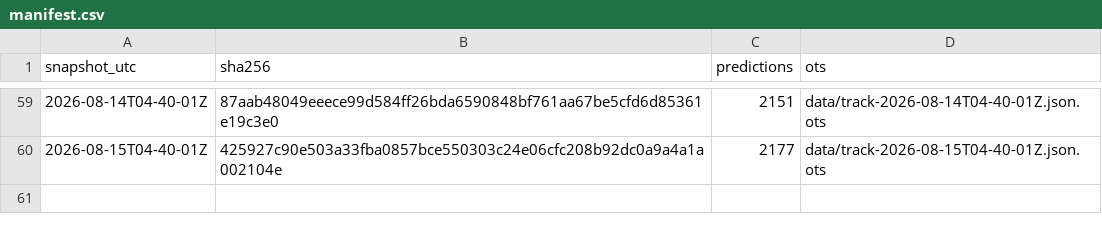
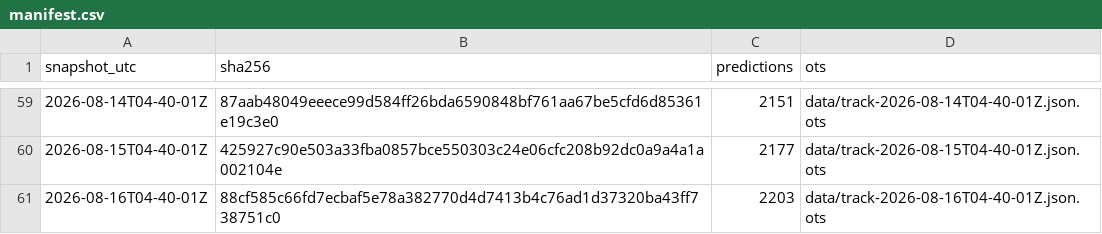
Before and after one commit to tipsaudit/track-record-public, a CSV file: manifest.csv, drawn as a sheet; only a part is shown, gaps mark what is left out; the diff names each change by its address in the sheet, - before the commit and + after, or states it on an @@ line.

Commit message:
track record snapshot 2026-08-16T04-40-01Z · 2203 predictions · sha256 88cf585c66fd

```diff
--- a/manifest.csv
+++ b/manifest.csv
+row 61: 2026-08-16T04-40-01Z | 88cf585c66fd7ecbaf5e78a382770d4d7413b4c76ad1d37320ba43ff738751c0 | 2203 | data/track-2026-08-16T04-40-01Z.json.ots
```
Also changed, not shown: 4 other files.
